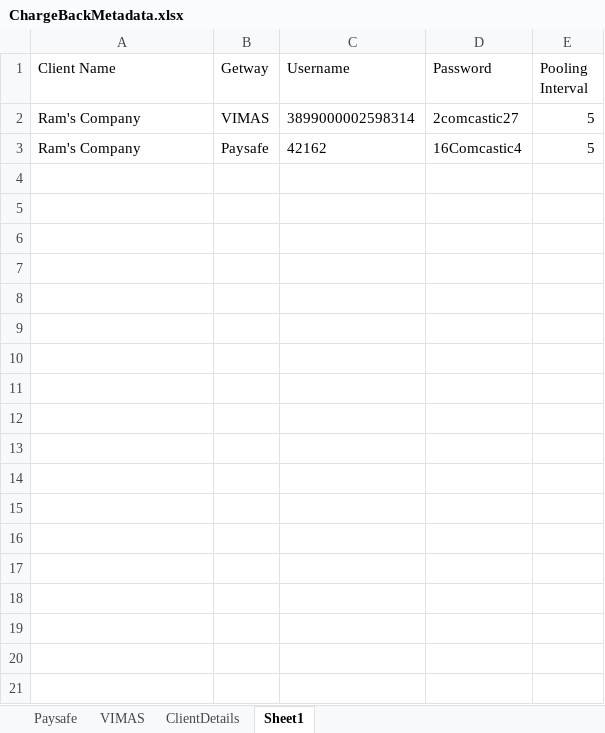
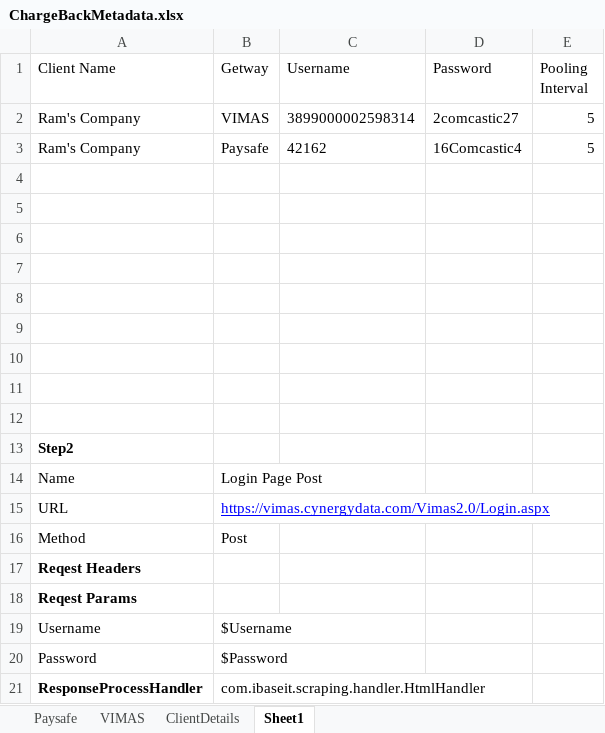
Before and after one commit to pawanlowanshi/cbscraping-1, an Excel workbook: src/conf/ChargeBackMetadata.xlsx, sheet Sheet1, drawn as a sheet; values as stored, in another font and other column widths than the file's, no borders; the diff names each change by its address in the sheet, - before the commit and + after, or states it on an @@ line.

Commit message:
VIMAS Custom Template Related Changes

```diff
--- a/src/conf/ChargeBackMetadata.xlsx (sheet Sheet1)
+++ b/src/conf/ChargeBackMetadata.xlsx (sheet Sheet1)
+row 4: (empty)
+row 5: (empty)
+row 6: (empty)
+row 7: (empty)
+row 8: (empty)
+row 9: (empty)
+row 10: (empty)
+row 11: (empty)
+row 12: (empty)
+row 13: Step2
+row 14: Name | Login Page Post
+row 15: URL | https://vimas.cynergydata.com/Vimas2.0/Login.aspx
+row 16: Method | Post
+row 17: Reqest Headers
+row 18: Reqest Params
+row 19: Username | $Username
+row 20: Password | $Password
+row 21: ResponseProcessHandler | com.ibaseit.scraping.handler.HtmlHandler
```
Also changed, not shown: sheet ClientDetails, sheet VIMAS, 13 other files.
